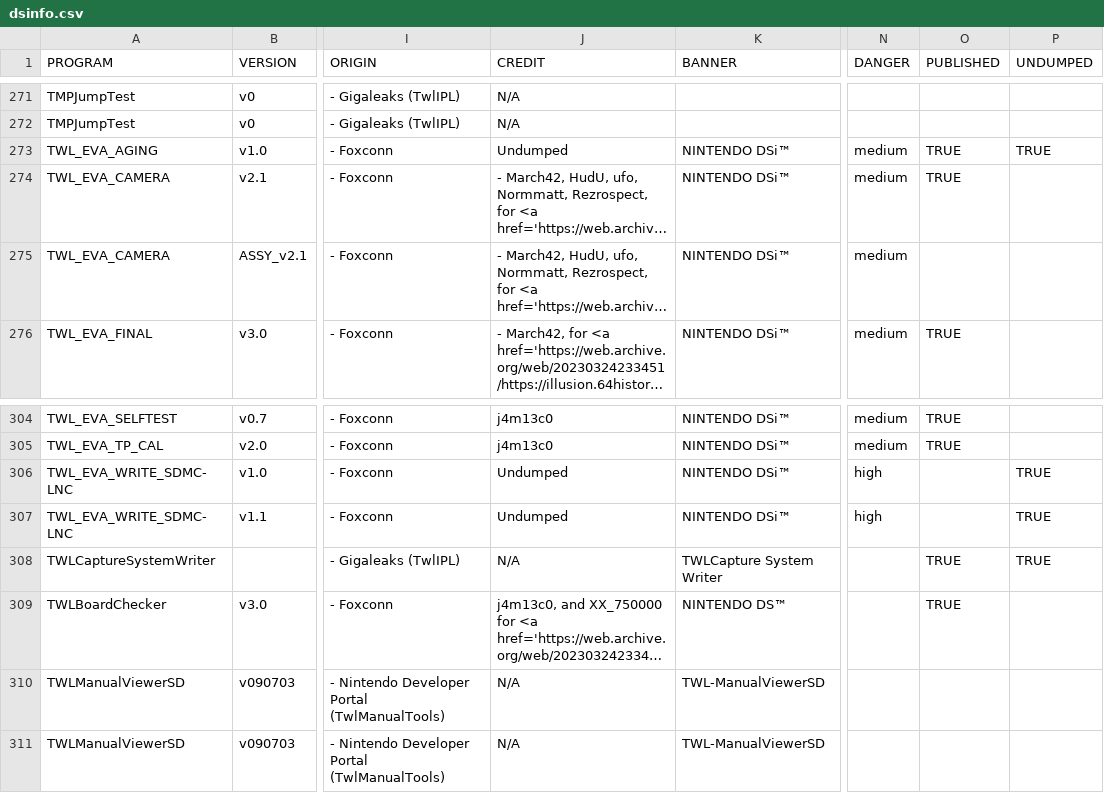
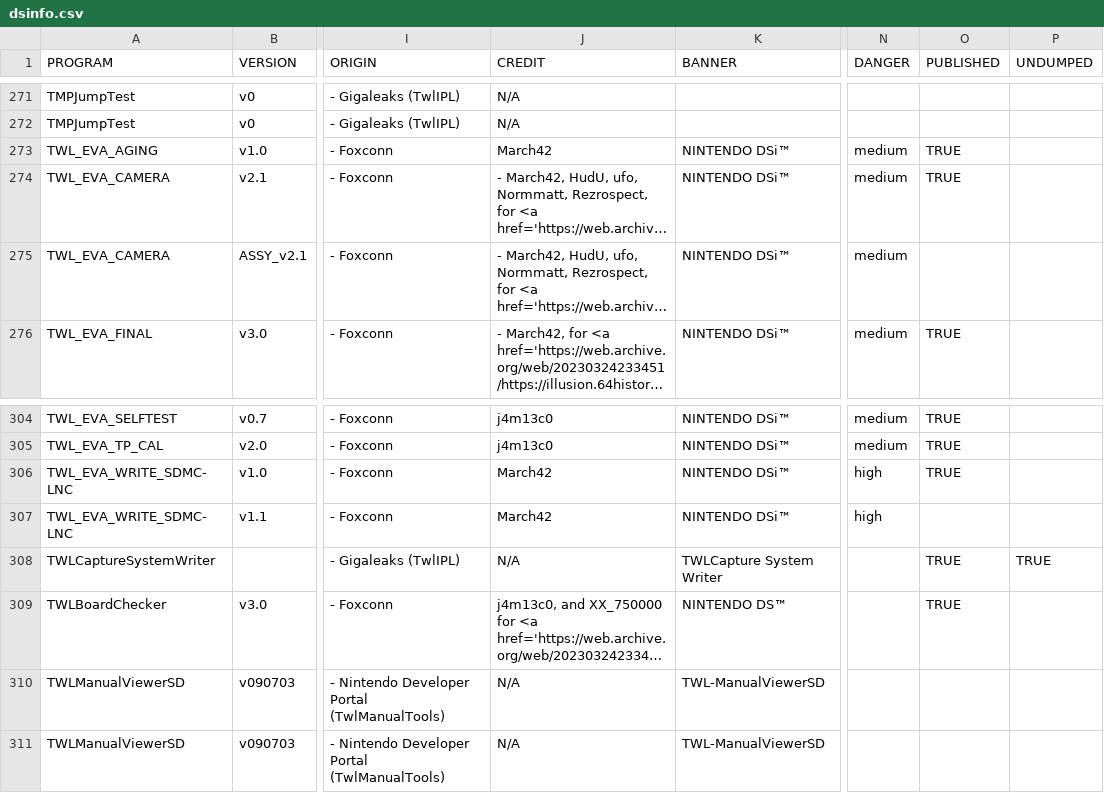
Before and after one commit to rvtr/rmc_website, a CSV file: _data/dsinfo.csv, drawn as a sheet; only a part is shown, gaps mark what is left out; long unchanged cells end in …; the diff names each change by its address in the sheet, - before the commit and + after, or states it on an @@ line.

```diff
--- a/_data/dsinfo.csv
+++ b/_data/dsinfo.csv
-J273 (CREDIT): Undumped
+J273 (CREDIT): March42
-P273 (UNDUMPED): TRUE
+P273 (UNDUMPED): (empty)
-J306:J307 (CREDIT): Undumped
+J306:J307 (CREDIT): March42
-O306 (PUBLISHED): (empty)
+O306 (PUBLISHED): TRUE
-P306:P307 (UNDUMPED): TRUE
+P306:P307 (UNDUMPED): (empty)
```
Also changed, not shown: 8 other files.
